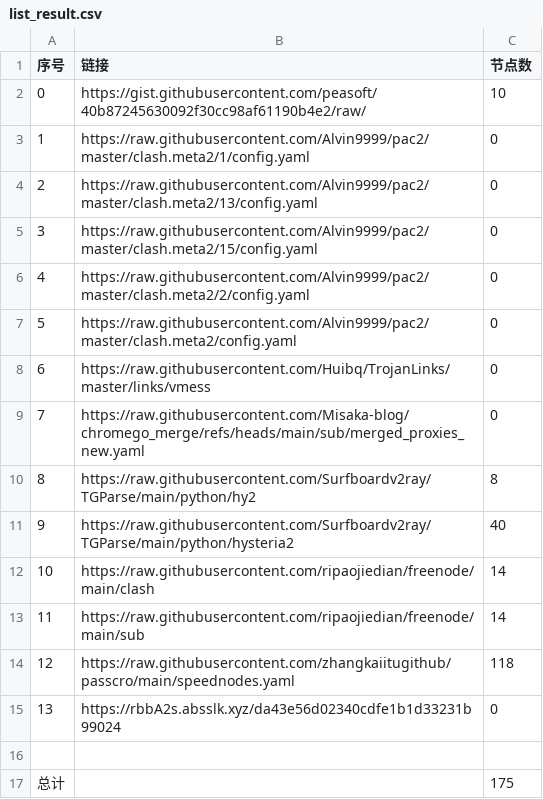
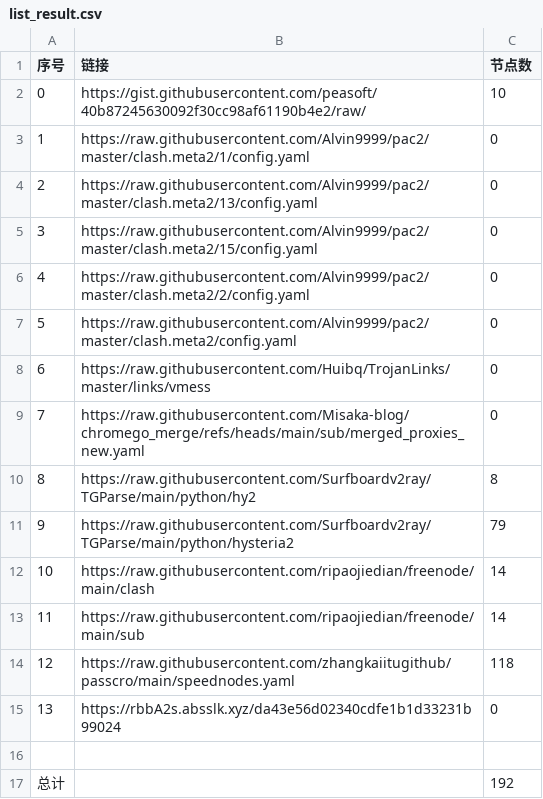
Before and after one commit to jccm66/NoMoreWalls, a CSV file: list_result.csv, drawn as a sheet.

```diff
--- a/list_result.csv
+++ b/list_result.csv
@@ -10,3 +10,3 @@
 8,https://raw.githubusercontent.com/Surfboardv2ray/TGParse/main/python/hy2,8
-9,https://raw.githubusercontent.com/Surfboardv2ray/TGParse/main/python/hysteria2,40
+9,https://raw.githubusercontent.com/Surfboardv2ray/TGParse/main/python/hysteria2,79
 10,https://raw.githubusercontent.com/ripaojiedian/freenode/main/clash,14
@@ -16,2 +16,2 @@
 
-总计,,175
+总计,,192
```
Also changed, not shown: 11 other files.
